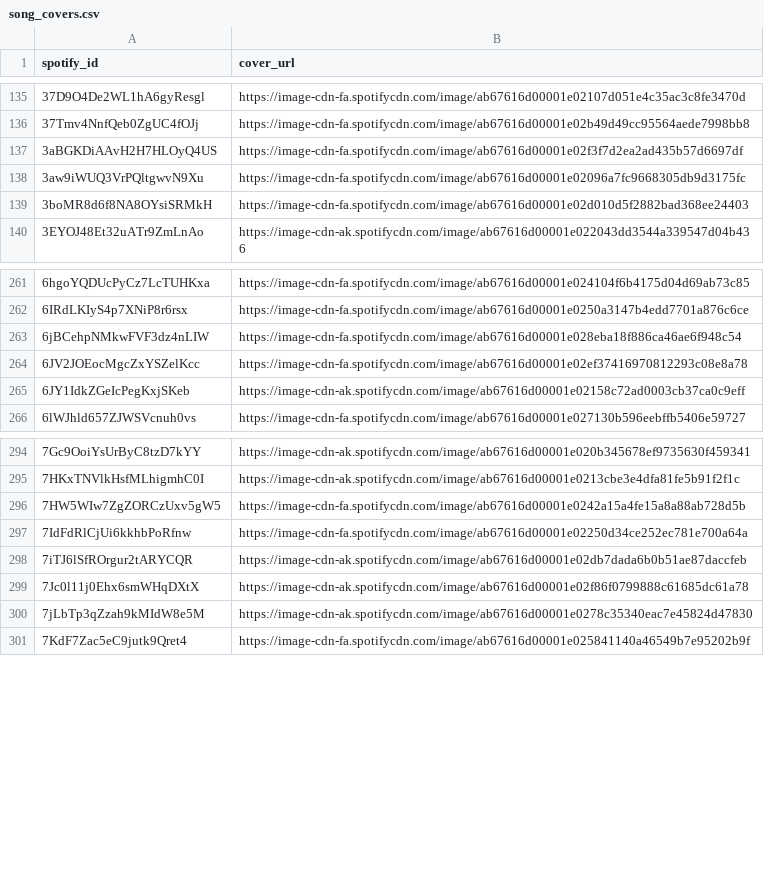
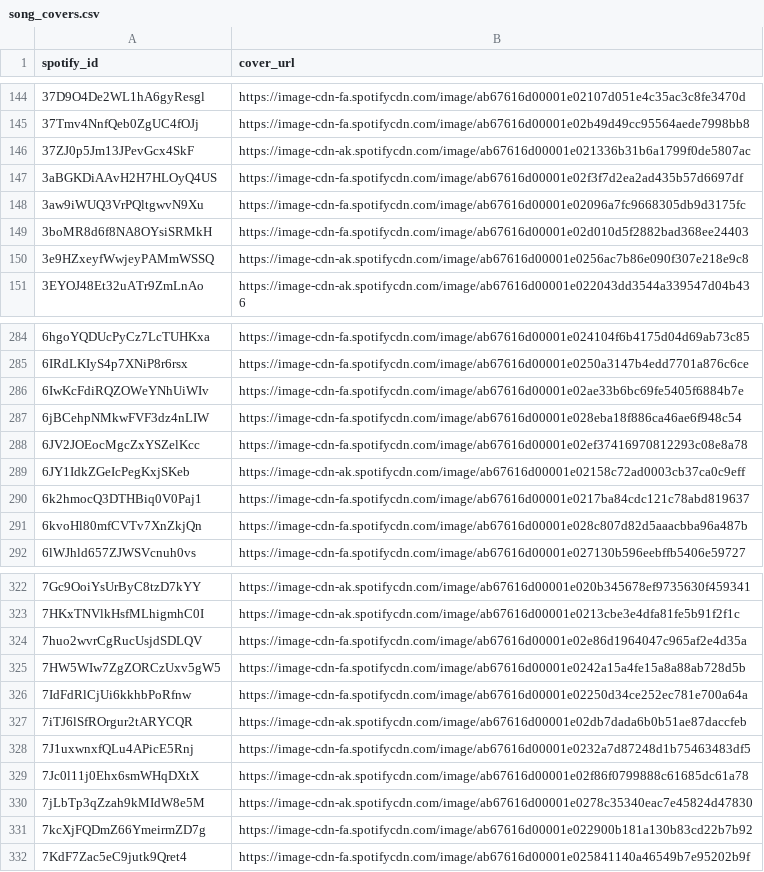
Before and after one commit to l-m-thole/beats-per-million, a CSV file: data/song_covers.csv, drawn as a sheet; only a part is shown, gaps mark what is left out; the diff covers the shown part only.

```diff
--- a/data/song_covers.csv
+++ b/data/song_covers.csv
@@ -136,2 +145,3 @@
 "37Tmv4NnfQeb0ZgUC4fOJj","https://image-cdn-fa.spotifycdn.com/image/ab67616d00001e02b49d49cc95564aede7998bb8"
+"37ZJ0p5Jm13JPevGcx4SkF","https://image-cdn-ak.spotifycdn.com/image/ab67616d00001e021336b31b6a1799f0de5807ac"
 "3aBGKDiAAvH2H7HLOyQ4US","https://image-cdn-fa.spotifycdn.com/image/ab67616d00001e02f3f7d2ea2ad435b57d6697df"
@@ -139,2 +149,3 @@
 "3boMR8d6f8NA8OYsiSRMkH","https://image-cdn-fa.spotifycdn.com/image/ab67616d00001e02d010d5f2882bad368ee24403"
+"3e9HZxeyfWwjeyPAMmWSSQ","https://image-cdn-ak.spotifycdn.com/image/ab67616d00001e0256ac7b86e090f307e218e9c8"
 "3EYOJ48Et32uATr9ZmLnAo","https://image-cdn-ak.spotifycdn.com/image/ab67616d00001e022043dd3544a339547d04b436"
@@ -262,2 +285,3 @@
 "6IRdLKIyS4p7XNiP8r6rsx","https://image-cdn-fa.spotifycdn.com/image/ab67616d00001e0250a3147b4edd7701a876c6ce"
+"6IwKcFdiRQZOWeYNhUiWIv","https://image-cdn-fa.spotifycdn.com/image/ab67616d00001e02ae33b6bc69fe5405f6884b7e"
 "6jBCehpNMkwFVF3dz4nLIW","https://image-cdn-fa.spotifycdn.com/image/ab67616d00001e028eba18f886ca46ae6f948c54"
@@ -265,2 +289,4 @@
 "6JY1IdkZGeIcPegKxjSKeb","https://image-cdn-ak.spotifycdn.com/image/ab67616d00001e02158c72ad0003cb37ca0c9eff"
+"6k2hmocQ3DTHBiq0V0Paj1","https://image-cdn-fa.spotifycdn.com/image/ab67616d00001e0217ba84cdc121c78abd819637"
+"6kvoHl80mfCVTv7XnZkjQn","https://image-cdn-fa.spotifycdn.com/image/ab67616d00001e028c807d82d5aaacbba96a487b"
 "6lWJhld657ZJWSVcnuh0vs","https://image-cdn-fa.spotifycdn.com/image/ab67616d00001e027130b596eebffb5406e59727"
@@ -295,2 +323,3 @@
 "7HKxTNVlkHsfMLhigmhC0I","https://image-cdn-ak.spotifycdn.com/image/ab67616d00001e0213cbe3e4dfa81fe5b91f2f1c"
+"7huo2wvrCgRucUsjdSDLQV","https://image-cdn-fa.spotifycdn.com/image/ab67616d00001e02e86d1964047c965af2e4d35a"
 "7HW5WIw7ZgZORCzUxv5gW5","https://image-cdn-fa.spotifycdn.com/image/ab67616d00001e0242a15a4fe15a8a88ab728d5b"
@@ -298,4 +327,6 @@
 "7iTJ6lSfROrgur2tARYCQR","https://image-cdn-ak.spotifycdn.com/image/ab67616d00001e02db7dada6b0b51ae87daccfeb"
+"7J1uxwnxfQLu4APicE5Rnj","https://image-cdn-fa.spotifycdn.com/image/ab67616d00001e0232a7d87248d1b75463483df5"
 "7Jc0l11j0Ehx6smWHqDXtX","https://image-cdn-ak.spotifycdn.com/image/ab67616d00001e02f86f0799888c61685dc61a78"
 "7jLbTp3qZzah9kMIdW8e5M","https://image-cdn-ak.spotifycdn.com/image/ab67616d00001e0278c35340eac7e45824d47830"
+"7kcXjFQDmZ66YmeirmZD7g","https://image-cdn-fa.spotifycdn.com/image/ab67616d00001e022900b181a130b83cd22b7b92"
 "7KdF7Zac5eC9jutk9Qret4","https://image-cdn-fa.spotifycdn.com/image/ab67616d00001e025841140a46549b7e95202b9f"
```
Also changed, not shown: 29 added rows and 5 removed rows elsewhere in this file.
